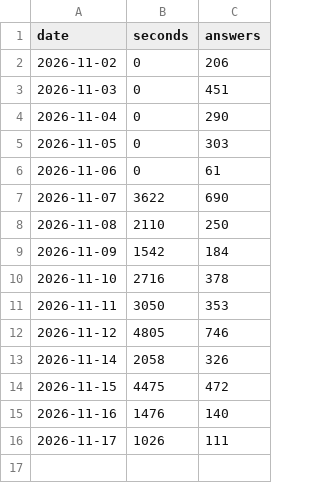
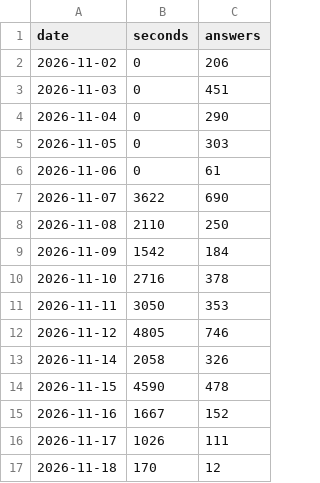
Before and after one commit to PMZeroSkyline/iel65, a TSV file: time.tsv, drawn as a sheet.

Commit message:
网页学习时长：上传 8 分钟

```diff
--- a/time.tsv
+++ b/time.tsv
@@ -13,4 +13,5 @@ date	seconds	answers
 2026-11-14	2058	326
-2026-11-15	4475	472
-2026-11-16	1476	140
+2026-11-15	4590	478
+2026-11-16	1667	152
 2026-11-17	1026	111
+2026-11-18	170	12
```
